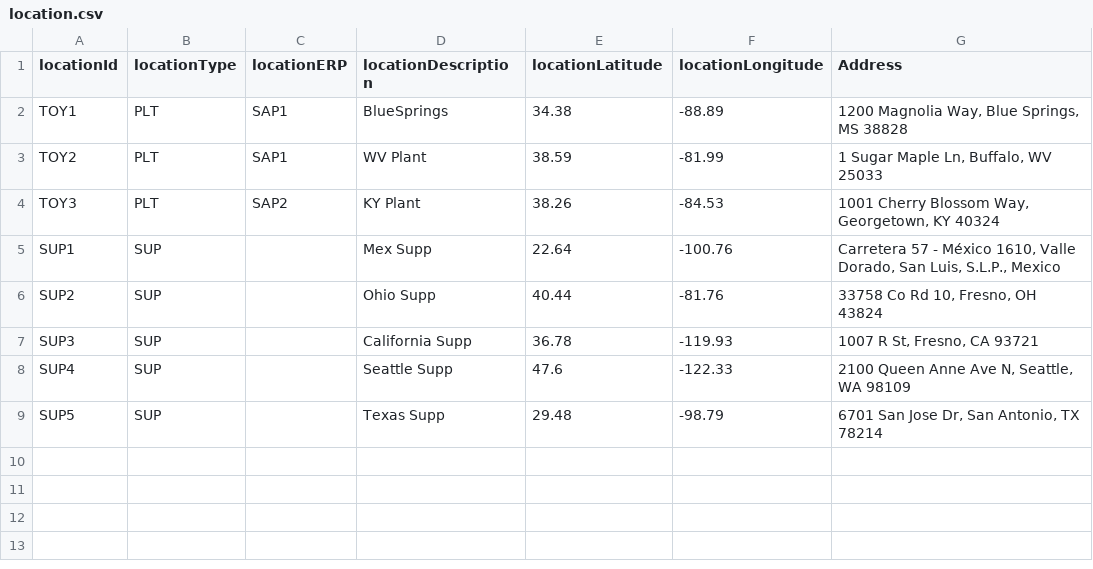
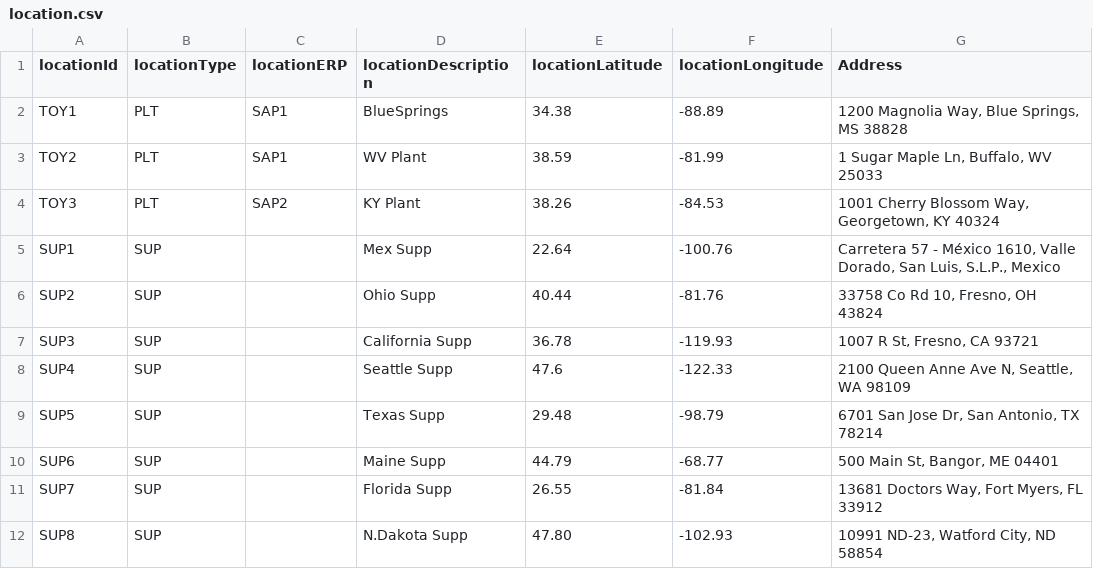
Before and after one commit to gprakash/Multi-Tier-Network, a CSV file: location.csv, drawn as a sheet.

Commit message:
Update location.csv

```diff
--- a/location.csv
+++ b/location.csv
@@ -9 +9,4 @@ SUP4,SUP,,Seattle Supp,47.6,-122.33,"2100 Queen Anne Ave N, Seattle, WA 98109"
 SUP5,SUP,,Texas Supp,29.48,-98.79,"6701 San Jose Dr, San Antonio, TX 78214"
+SUP6,SUP,,Maine Supp,44.79,-68.77,"500 Main St, Bangor, ME 04401"
+SUP7,SUP,,Florida Supp,26.55,-81.84,"13681 Doctors Way, Fort Myers, FL 33912"
+SUP8,SUP,,N.Dakota Supp,47.80,-102.93,"10991 ND-23, Watford City, ND 58854"
```
